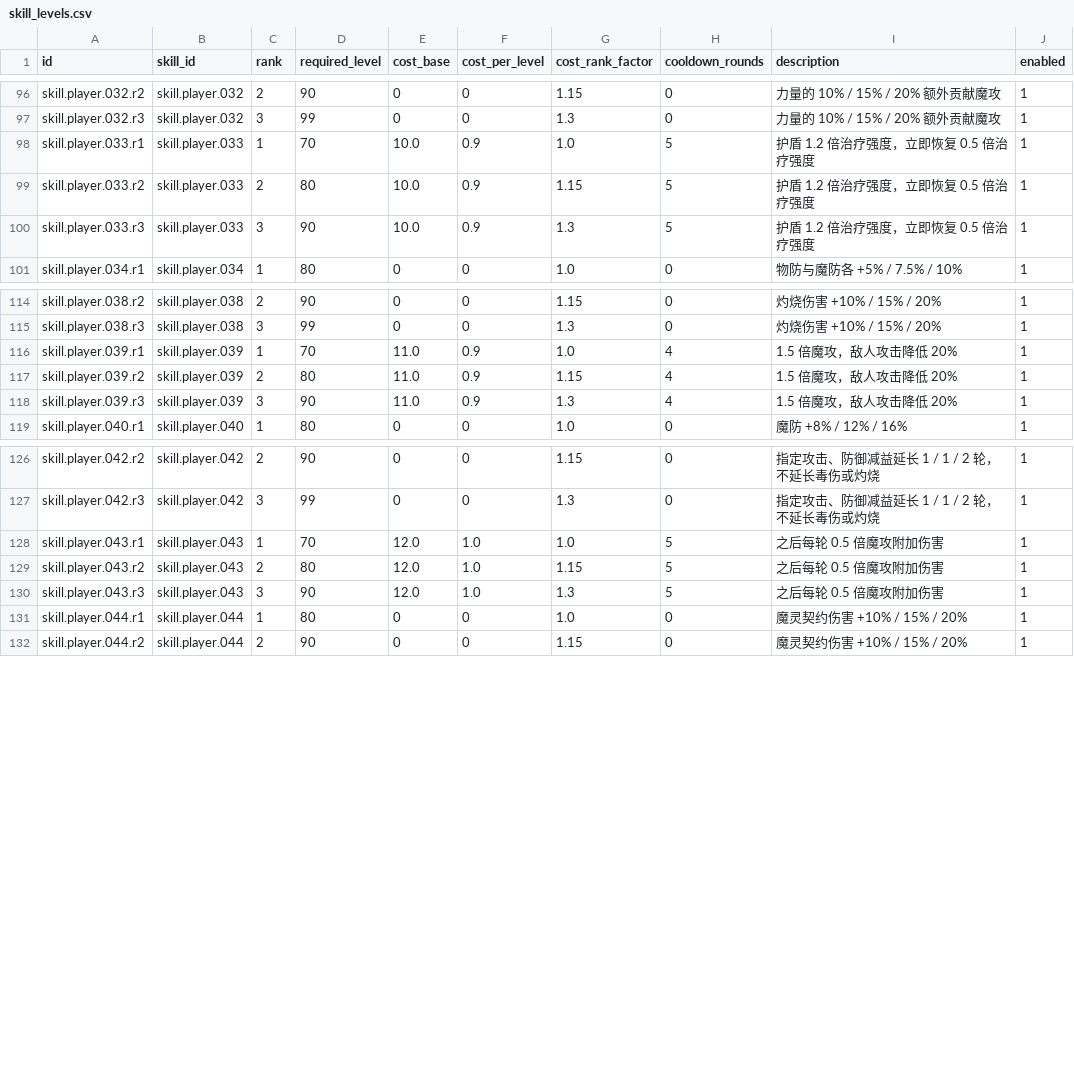
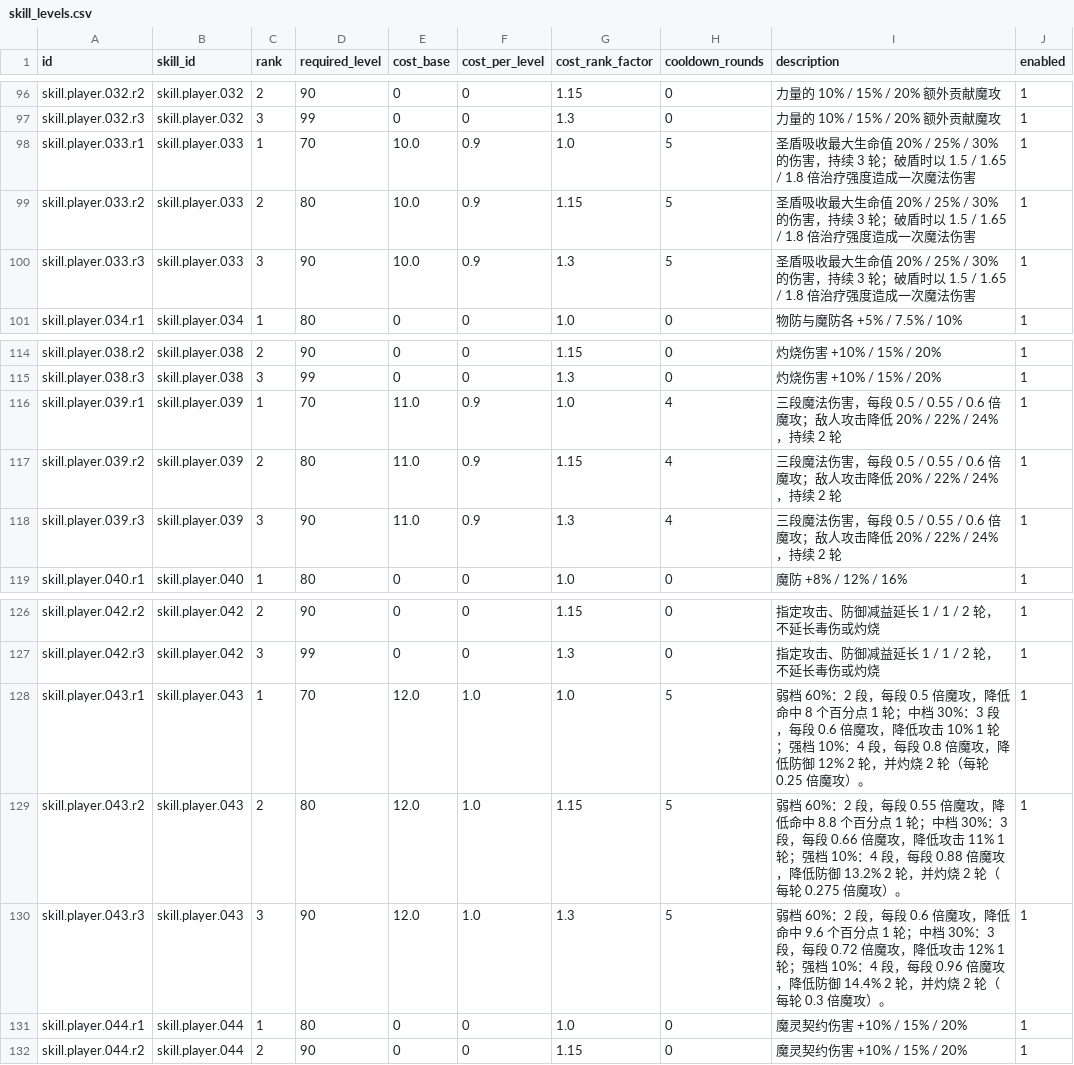
Before and after one commit to TangerineSpecter/O-Doc, a CSV file: docs/data/combat/skill_levels.csv, drawn as a sheet; only a part is shown, gaps mark what is left out.

```diff
--- a/docs/data/combat/skill_levels.csv
+++ b/docs/data/combat/skill_levels.csv
@@ -97,5 +97,5 @@ skill.player.032.r2,skill.player.032,2,90,0,0,1.15,0,力量的 10% / 15% / 20%
 skill.player.032.r3,skill.player.032,3,99,0,0,1.3,0,力量的 10% / 15% / 20% 额外贡献魔攻,1
-skill.player.033.r1,skill.player.033,1,70,10.0,0.9,1.0,5,护盾 1.2 倍治疗强度，立即恢复 0.5 倍治疗强度,1
-skill.player.033.r2,skill.player.033,2,80,10.0,0.9,1.15,5,护盾 1.2 倍治疗强度，立即恢复 0.5 倍治疗强度,1
-skill.player.033.r3,skill.player.033,3,90,10.0,0.9,1.3,5,护盾 1.2 倍治疗强度，立即恢复 0.5 倍治疗强度,1
+skill.player.033.r1,skill.player.033,1,70,10.0,0.9,1.0,5,圣盾吸收最大生命值 20% / 25% / 30% 的伤害，持续 3 轮；破盾时以 1.5 / 1.65 / 1.8 倍治疗强度造成一次魔法伤害,1
+skill.player.033.r2,skill.player.033,2,80,10.0,0.9,1.15,5,圣盾吸收最大生命值 20% / 25% / 30% 的伤害，持续 3 轮；破盾时以 1.5 / 1.65 / 1.8 倍治疗强度造成一次魔法伤害,1
+skill.player.033.r3,skill.player.033,3,90,10.0,0.9,1.3,5,圣盾吸收最大生命值 20% / 25% / 30% 的伤害，持续 3 轮；破盾时以 1.5 / 1.65 / 1.8 倍治疗强度造成一次魔法伤害,1
 skill.player.034.r1,skill.player.034,1,80,0,0,1.0,0,物防与魔防各 +5% / 7.5% / 10%,1
@@ -115,5 +115,5 @@ skill.player.038.r2,skill.player.038,2,90,0,0,1.15,0,灼烧伤害 +10% / 15% / 2
 skill.player.038.r3,skill.player.038,3,99,0,0,1.3,0,灼烧伤害 +10% / 15% / 20%,1
-skill.player.039.r1,skill.player.039,1,70,11.0,0.9,1.0,4,1.5 倍魔攻，敌人攻击降低 20%,1
-skill.player.039.r2,skill.player.039,2,80,11.0,0.9,1.15,4,1.5 倍魔攻，敌人攻击降低 20%,1
-skill.player.039.r3,skill.player.039,3,90,11.0,0.9,1.3,4,1.5 倍魔攻，敌人攻击降低 20%,1
+skill.player.039.r1,skill.player.039,1,70,11.0,0.9,1.0,4,三段魔法伤害，每段 0.5 / 0.55 / 0.6 倍魔攻；敌人攻击降低 20% / 22% / 24%，持续 2 轮,1
+skill.player.039.r2,skill.player.039,2,80,11.0,0.9,1.15,4,三段魔法伤害，每段 0.5 / 0.55 / 0.6 倍魔攻；敌人攻击降低 20% / 22% / 24%，持续 2 轮,1
+skill.player.039.r3,skill.player.039,3,90,11.0,0.9,1.3,4,三段魔法伤害，每段 0.5 / 0.55 / 0.6 倍魔攻；敌人攻击降低 20% / 22% / 24%，持续 2 轮,1
 skill.player.040.r1,skill.player.040,1,80,0,0,1.0,0,魔防 +8% / 12% / 16%,1
@@ -127,5 +127,5 @@ skill.player.042.r2,skill.player.042,2,90,0,0,1.15,0,指定攻击、防御减益
 skill.player.042.r3,skill.player.042,3,99,0,0,1.3,0,指定攻击、防御减益延长 1 / 1 / 2 轮，不延长毒伤或灼烧,1
-skill.player.043.r1,skill.player.043,1,70,12.0,1.0,1.0,5,之后每轮 0.5 倍魔攻附加伤害,1
-skill.player.043.r2,skill.player.043,2,80,12.0,1.0,1.15,5,之后每轮 0.5 倍魔攻附加伤害,1
-skill.player.043.r3,skill.player.043,3,90,12.0,1.0,1.3,5,之后每轮 0.5 倍魔攻附加伤害,1
+skill.player.043.r1,skill.player.043,1,70,12.0,1.0,1.0,5,弱档 60%：2 段，每段 0.5 倍魔攻，降低命中 8 个百分点 1 轮；中档 30%：3 段，每段 0.6 倍魔攻，降低攻击 10% 1 轮；强档 10%：4 段，每段 0.8 倍魔攻，降低防御 12% 2 轮，并灼烧 2 轮（每轮 0.25 倍魔攻）。,1
+skill.player.043.r2,skill.player.043,2,80,12.0,1.0,1.15,5,弱档 60%：2 段，每段 0.55 倍魔攻，降低命中 8.8 个百分点 1 轮；中档 30%：3 段，每段 0.66 倍魔攻，降低攻击 11% 1 轮；强档 10%：4 段，每段 0.88 倍魔攻，降低防御 13.2% 2 轮，并灼烧 2 轮（每轮 0.275 倍魔攻）。,1
+skill.player.043.r3,skill.player.043,3,90,12.0,1.0,1.3,5,弱档 60%：2 段，每段 0.6 倍魔攻，降低命中 9.6 个百分点 1 轮；中档 30%：3 段，每段 0.72 倍魔攻，降低攻击 12% 1 轮；强档 10%：4 段，每段 0.96 倍魔攻，降低防御 14.4% 2 轮，并灼烧 2 轮（每轮 0.3 倍魔攻）。,1
 skill.player.044.r1,skill.player.044,1,80,0,0,1.0,0,魔灵契约伤害 +10% / 15% / 20%,1
```
Also changed, not shown: docs/data/combat/skill_effects.csv, docs/data/combat/skills.csv, 25 other files.
